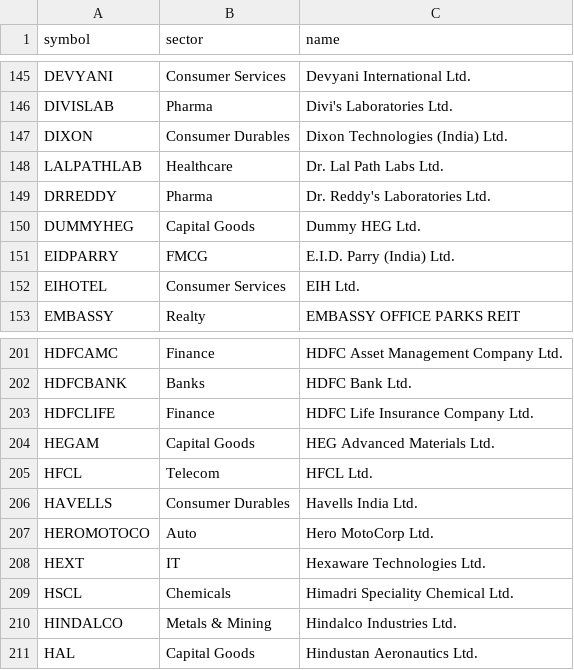
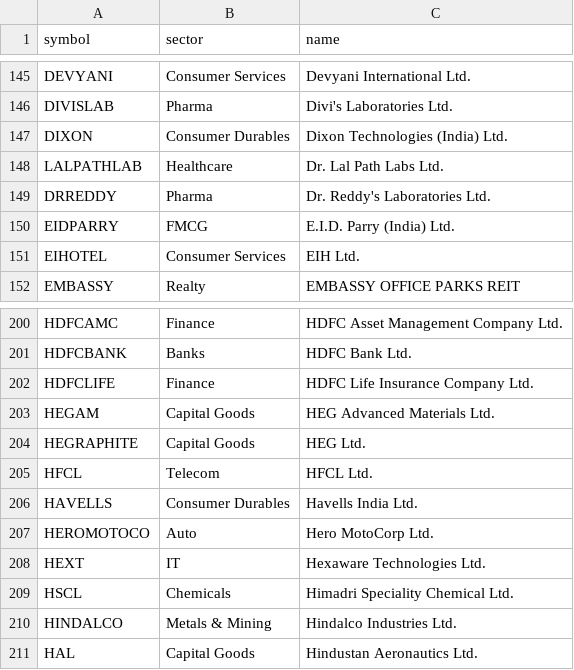
Before and after one commit to kapoorvivek4u-bit/TRENDFIRE_2.0, a CSV file: data/sector_map.csv, drawn as a sheet; only a part is shown, gaps mark what is left out.

Commit message:
Sector scan 2026-11-27T11:16Z

```diff
--- a/data/sector_map.csv
+++ b/data/sector_map.csv
@@ -149,3 +149,2 @@ LALPATHLAB,Healthcare,Dr. Lal Path Labs Ltd.
 DRREDDY,Pharma,Dr. Reddy's Laboratories Ltd.
-DUMMYHEG,Capital Goods,Dummy HEG Ltd.
 EIDPARRY,FMCG,E.I.D. Parry (India) Ltd.
@@ -204,2 +203,3 @@ HDFCLIFE,Finance,HDFC Life Insurance Company Ltd.
 HEGAM,Capital Goods,HEG Advanced Materials Ltd.
+HEGRAPHITE,Capital Goods,HEG Ltd.
 HFCL,Telecom,HFCL Ltd.
```
Also changed, not shown: 1 other file.
